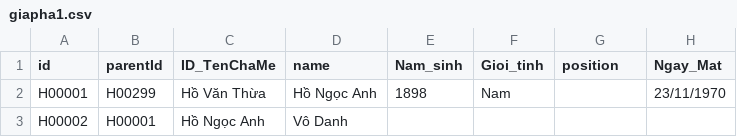
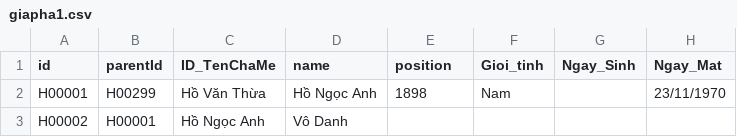
Before and after one commit to hacongbang92/data, a CSV file: giapha1.csv, drawn as a sheet; only a part is shown; the diff names each change by its address in the sheet, - before the commit and + after, or states it on an @@ line.

Commit message:
Update giapha1.csv

```diff
--- a/giapha1.csv
+++ b/giapha1.csv
-E1: Nam_sinh
+E1: position
-G1: position
+G1: Ngay_Sinh
```
